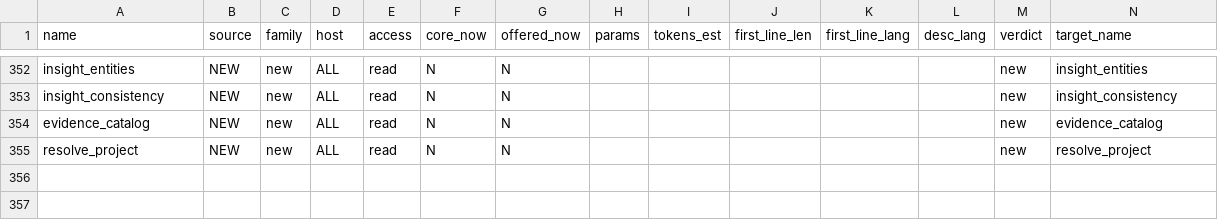
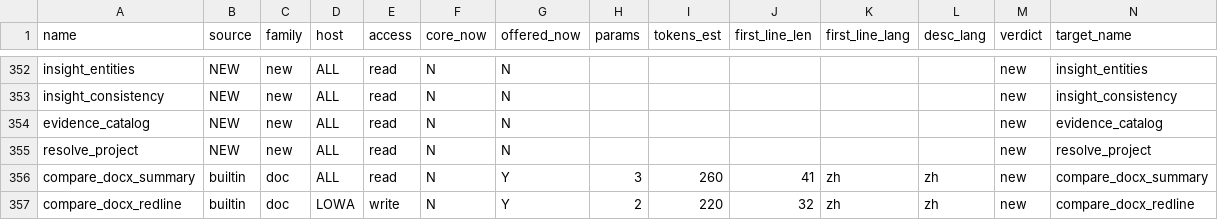
Before and after one commit to AI-WorkDeck/aiworkdeck, a CSV file: docs/plans/tool-system-v2-inventory.csv, drawn as a sheet; only a part is shown, gaps mark what is left out; rows hold the shown columns only; the diff names each change by its address in the sheet, - before the commit and + after, or states it on an @@ line.

```diff
--- a/docs/plans/tool-system-v2-inventory.csv
+++ b/docs/plans/tool-system-v2-inventory.csv
+row 356: compare_docx_summary | builtin | doc | ALL | read | N | Y | 3 | 260 | 41 | zh | zh | new | compare_docx_summary
+row 357: compare_docx_redline | builtin | doc | LOWA | write | N | Y | 2 | 220 | 32 | zh | zh | new | compare_docx_redline
```
Also changed, not shown: 29 other files.
